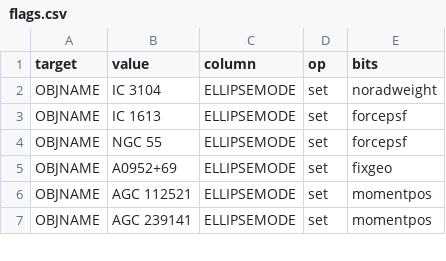
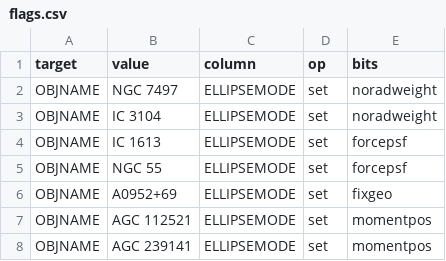
Before and after one commit to moustakas/SGA, a CSV file: py/SGA/data/SGA2025/overlays/v1.1/flags.csv, drawn as a sheet; only a part is shown; the diff names each change by its address in the sheet, - before the commit and + after, or states it on an @@ line.

```diff
--- a/py/SGA/data/SGA2025/overlays/v1.1/flags.csv
+++ b/py/SGA/data/SGA2025/overlays/v1.1/flags.csv
+row 2: OBJNAME | NGC 7497 | ELLIPSEMODE | set | noradweight
```
Also changed, not shown: py/SGA/data/SGA2025/overlays/v1.1/adds.csv, py/SGA/data/SGA2025/overlays/v1.1/drops.csv, 1 other file.
